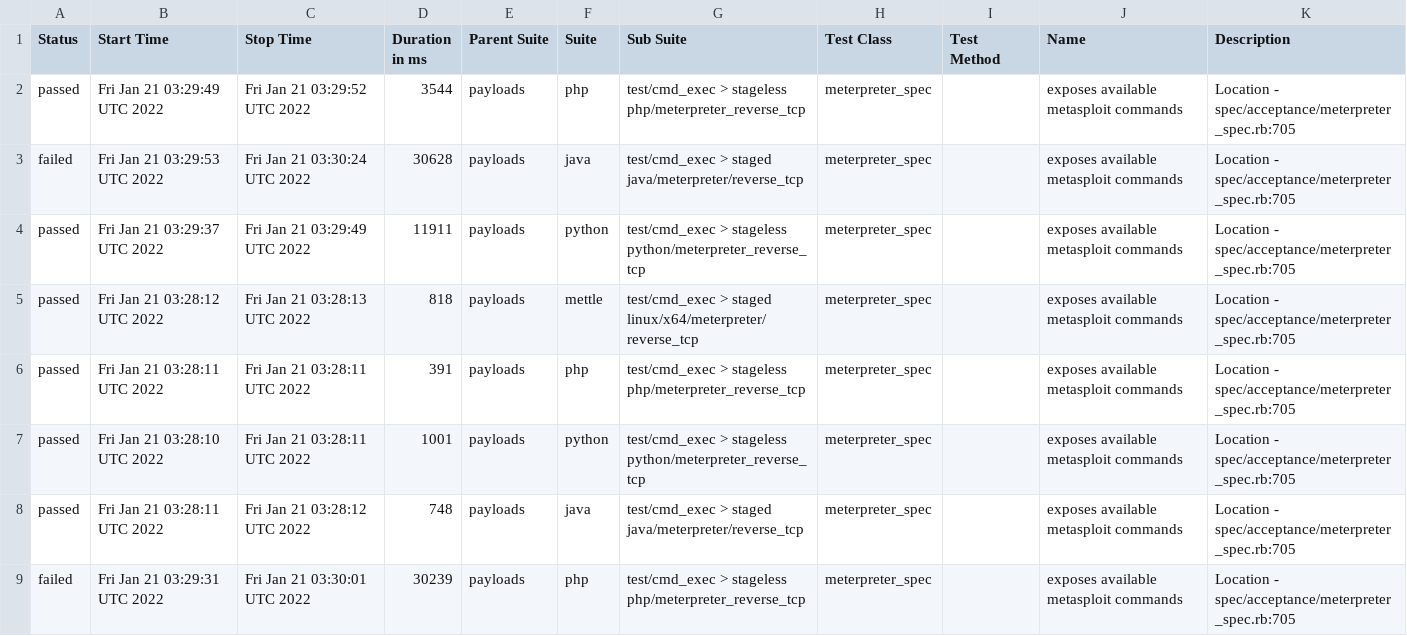
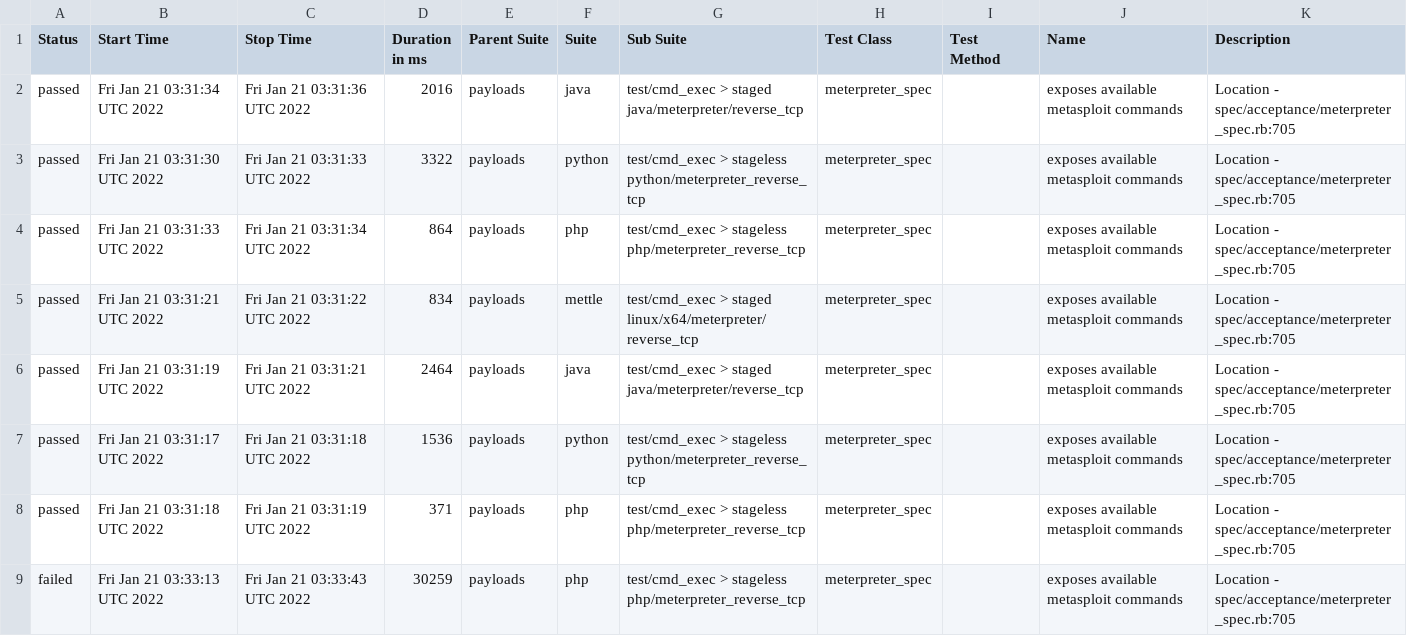
Before and after one commit to AlanFoster/metasploit-framework, a CSV file: data/suites.csv, drawn as a sheet; only a part is shown; the diff covers the shown part only.

```diff
--- a/data/suites.csv
+++ b/data/suites.csv
@@ -1,9 +1,9 @@
 "Status","Start Time","Stop Time","Duration in ms","Parent Suite","Suite","Sub Suite","Test Class","Test Method","Name","Description"
-"passed","Fri Jan 21 03:29:49 UTC 2022","Fri Jan 21 03:29:52 UTC 2022","3544","payloads","php","test/cmd_exec > stageless php/meterpreter_reverse_tcp","meterpreter_spec","","exposes available metasploit commands","Location - spec/acceptance/meterpreter_spec.rb:705"
-"failed","Fri Jan 21 03:29:53 UTC 2022","Fri Jan 21 03:30:24 UTC 2022","30628","payloads","java","test/cmd_exec > staged java/meterpreter/reverse_tcp","meterpreter_spec","","exposes available metasploit commands","Location - spec/acceptance/meterpreter_spec.rb:705"
-"passed","Fri Jan 21 03:29:37 UTC 2022","Fri Jan 21 03:29:49 UTC 2022","11911","payloads","python","test/cmd_exec > stageless python/meterpreter_reverse_tcp","meterpreter_spec","","exposes available metasploit commands","Location - spec/acceptance/meterpreter_spec.rb:705"
-"passed","Fri Jan 21 03:28:12 UTC 2022","Fri Jan 21 03:28:13 UTC 2022","818","payloads","mettle","test/cmd_exec > staged linux/x64/meterpreter/reverse_tcp","meterpreter_spec","","exposes available metasploit commands","Location - spec/acceptance/meterpreter_spec.rb:705"
-"passed","Fri Jan 21 03:28:11 UTC 2022","Fri Jan 21 03:28:11 UTC 2022","391","payloads","php","test/cmd_exec > stageless php/meterpreter_reverse_tcp","meterpreter_spec","","exposes available metasploit commands","Location - spec/acceptance/meterpreter_spec.rb:705"
-"passed","Fri Jan 21 03:28:10 UTC 2022","Fri Jan 21 03:28:11 UTC 2022","1001","payloads","python","test/cmd_exec > stageless python/meterpreter_reverse_tcp","meterpreter_spec","","exposes available metasploit commands","Location - spec/acceptance/meterpreter_spec.rb:705"
-"passed","Fri Jan 21 03:28:11 UTC 2022","Fri Jan 21 03:28:12 UTC 2022","748","payloads","java","test/cmd_exec > staged java/meterpreter/reverse_tcp","meterpreter_spec","","exposes available metasploit commands","Location - spec/acceptance/meterpreter_spec.rb:705"
-"failed","Fri Jan 21 03:29:31 UTC 2022","Fri Jan 21 03:30:01 UTC 2022","30239","payloads","php","test/cmd_exec > stageless php/meterpreter_reverse_tcp","meterpreter_spec","","exposes available metasploit commands","Location - spec/acceptance/meterpreter_spec.rb:705"
+"passed","Fri Jan 21 03:31:34 UTC 2022","Fri Jan 21 03:31:36 UTC 2022","2016","payloads","java","test/cmd_exec > staged java/meterpreter/reverse_tcp","meterpreter_spec","","exposes available metasploit commands","Location - spec/acceptance/meterpreter_spec.rb:705"
+"passed","Fri Jan 21 03:31:30 UTC 2022","Fri Jan 21 03:31:33 UTC 2022","3322","payloads","python","test/cmd_exec > stageless python/meterpreter_reverse_tcp","meterpreter_spec","","exposes available metasploit commands","Location - spec/acceptance/meterpreter_spec.rb:705"
+"passed","Fri Jan 21 03:31:33 UTC 2022","Fri Jan 21 03:31:34 UTC 2022","864","payloads","php","test/cmd_exec > stageless php/meterpreter_reverse_tcp","meterpreter_spec","","exposes available metasploit commands","Location - spec/acceptance/meterpreter_spec.rb:705"
+"passed","Fri Jan 21 03:31:21 UTC 2022","Fri Jan 21 03:31:22 UTC 2022","834","payloads","mettle","test/cmd_exec > staged linux/x64/meterpreter/reverse_tcp","meterpreter_spec","","exposes available metasploit commands","Location - spec/acceptance/meterpreter_spec.rb:705"
+"passed","Fri Jan 21 03:31:19 UTC 2022","Fri Jan 21 03:31:21 UTC 2022","2464","payloads","java","test/cmd_exec > staged java/meterpreter/reverse_tcp","meterpreter_spec","","exposes available metasploit commands","Location - spec/acceptance/meterpreter_spec.rb:705"
+"passed","Fri Jan 21 03:31:17 UTC 2022","Fri Jan 21 03:31:18 UTC 2022","1536","payloads","python","test/cmd_exec > stageless python/meterpreter_reverse_tcp","meterpreter_spec","","exposes available metasploit commands","Location - spec/acceptance/meterpreter_spec.rb:705"
+"passed","Fri Jan 21 03:31:18 UTC 2022","Fri Jan 21 03:31:19 UTC 2022","371","payloads","php","test/cmd_exec > stageless php/meterpreter_reverse_tcp","meterpreter_spec","","exposes available metasploit commands","Location - spec/acceptance/meterpreter_spec.rb:705"
+"failed","Fri Jan 21 03:33:13 UTC 2022","Fri Jan 21 03:33:43 UTC 2022","30259","payloads","php","test/cmd_exec > stageless php/meterpreter_reverse_tcp","meterpreter_spec","","exposes available metasploit commands","Location - spec/acceptance/meterpreter_spec.rb:705"
```
Also changed, not shown: 15 edited cells elsewhere in this file, 45 other files.
